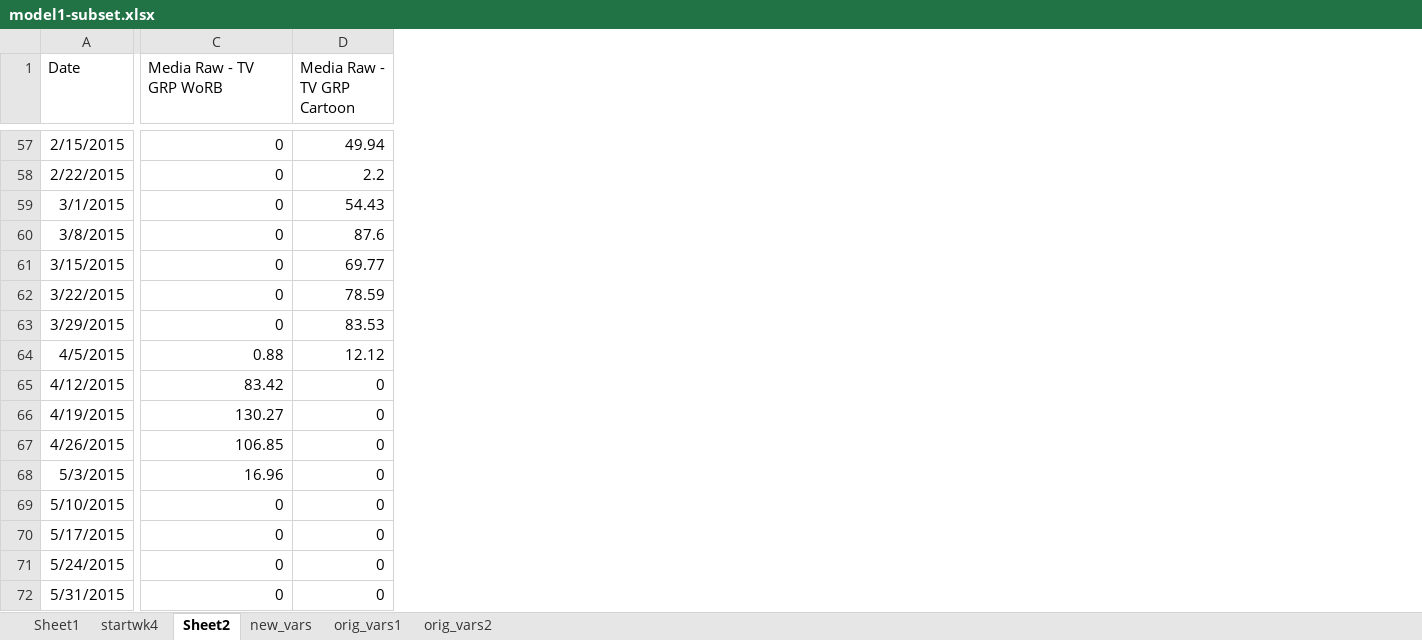
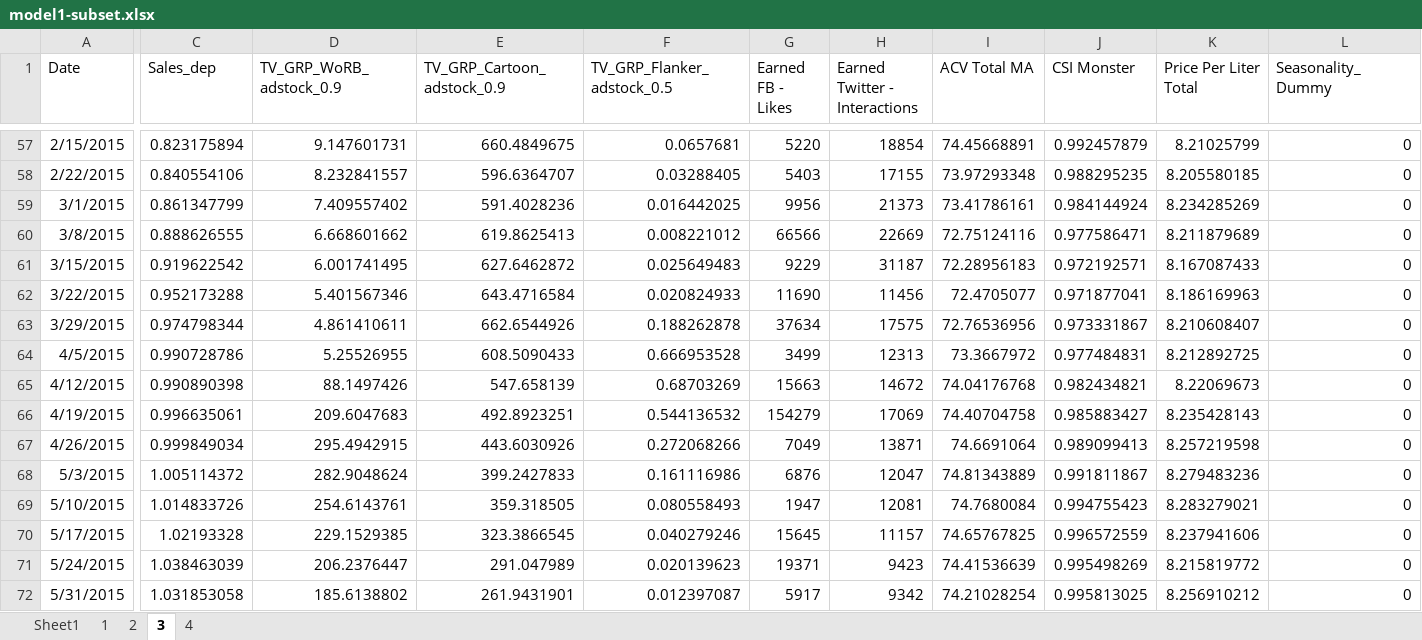
Before and after one commit to certainlie/R-DLM, an Excel workbook: model1-subset.xlsx, sheet 3, drawn as a sheet; only a part is shown, gaps mark what is left out; values as stored, in another font and other column widths than the file's, no borders; removed rows and columns are numbered as before the commit, all else as after; the diff covers the shown part only; the diff names each change by its address in the sheet, - before the commit and + after, or states it on an @@ line.

```diff
--- a/model1-subset.xlsx (sheet 3)
+++ b/model1-subset.xlsx (sheet 3)
-sheet tab: startwk4
+sheet tab: 2
-sheet tab: Sheet2
+sheet tab: 3
-sheet tab: new_vars
+sheet tab: 4
-sheet tab: orig_vars1
-sheet tab: orig_vars2
+sheet tab: 1
+column C (Sales_dep), rows 57-72: 0.823175894 | 0.840554106 | 0.861347799 | 0.888626555 | 0.919622542 | 0.952173288 | 0.974798344 | 0.990728786 | 0.990890398 | 0.996635061 | 0.999849034 | 1.005114372 | 1.014833726 | 1.02193328 | 1.038463039 | 1.031853058
+column D (TV_GRP_WoRB_adstock_0.9), rows 57-72: 9.147601731 | 8.232841557 | 7.409557402 | 6.668601662 | 6.001741495 | 5.401567346 | 4.861410611 | 5.25526955 | 88.1497426 | 209.6047683 | 295.4942915 | 282.9048624 | 254.6143761 | 229.1529385 | 206.2376447 | 185.6138802
+column E (TV_GRP_Cartoon_adstock_0.9), rows 57-72: 660.4849675 | 596.6364707 | 591.4028236 | 619.8625413 | 627.6462872 | 643.4716584 | 662.6544926 | 608.5090433 | 547.658139 | 492.8923251 | 443.6030926 | 399.2427833 | 359.318505 | 323.3866545 | 291.047989 | 261.9431901
+column F (TV_GRP_Flanker_adstock_0.5), rows 57-72: 0.0657681 | 0.03288405 | 0.016442025 | 0.008221012 | 0.025649483 | 0.020824933 | 0.188262878 | 0.666953528 | 0.68703269 | 0.544136532 | 0.272068266 | 0.161116986 | 0.080558493 | 0.040279246 | 0.020139623 | 0.012397087
+column G (Earned FB - Likes), rows 57-72: 5220 | 5403 | 9956 | 66566 | 9229 | 11690 | 37634 | 3499 | 15663 | 154279 | 7049 | 6876 | 1947 | 15645 | 19371 | 5917
+column H (Earned Twitter - Interactions), rows 57-72: 18854 | 17155 | 21373 | 22669 | 31187 | 11456 | 17575 | 12313 | 14672 | 17069 | 13871 | 12047 | 12081 | 11157 | 9423 | 9342
+column I (ACV Total MA), rows 57-72: 74.45668891 | 73.97293348 | 73.41786161 | 72.75124116 | 72.28956183 | 72.4705077 | 72.76536956 | 73.3667972 | 74.04176768 | 74.40704758 | 74.6691064 | 74.81343889 | 74.7680084 | 74.65767825 | 74.41536639 | 74.21028254
+column J (CSI Monster), rows 57-72: 0.992457879 | 0.988295235 | 0.984144924 | 0.977586471 | 0.972192571 | 0.971877041 | 0.973331867 | 0.977484831 | 0.982434821 | 0.985883427 | 0.989099413 | 0.991811867 | 0.994755423 | 0.996572559 | 0.995498269 | 0.995813025
+column K (Price Per Liter Total), rows 57-72: 8.21025799 | 8.205580185 | 8.234285269 | 8.211879689 | 8.167087433 | 8.186169963 | 8.210608407 | 8.212892725 | 8.22069673 | 8.235428143 | 8.257219598 | 8.279483236 | 8.283279021 | 8.237941606 | 8.215819772 | 8.256910212
-column D (Media Raw - TV GRP Cartoon), rows 57-72: 49.94 | 2.2 | 54.43 | 87.6 | 69.77 | 78.59 | 83.53 | 12.12 | 0 | 0 | 0 | 0 | 0 | 0 | 0 | 0
-L1: Media Raw - TV GRP WoRB
+L1: Seasonality_Dummy
-L64 (Seasonality_Dummy): 0.88
+L64 (Seasonality_Dummy): 0
-L65 (Seasonality_Dummy): 83.42
+L65 (Seasonality_Dummy): 0
-L66 (Seasonality_Dummy): 130.27
+L66 (Seasonality_Dummy): 0
-L67 (Seasonality_Dummy): 106.85
+L67 (Seasonality_Dummy): 0
-L68 (Seasonality_Dummy): 16.96
+L68 (Seasonality_Dummy): 0
```
Also changed, not shown: 1 added column and 46 edited cells elsewhere in this sheet, sheet 2, sheet 4, sheet Sheet1.
